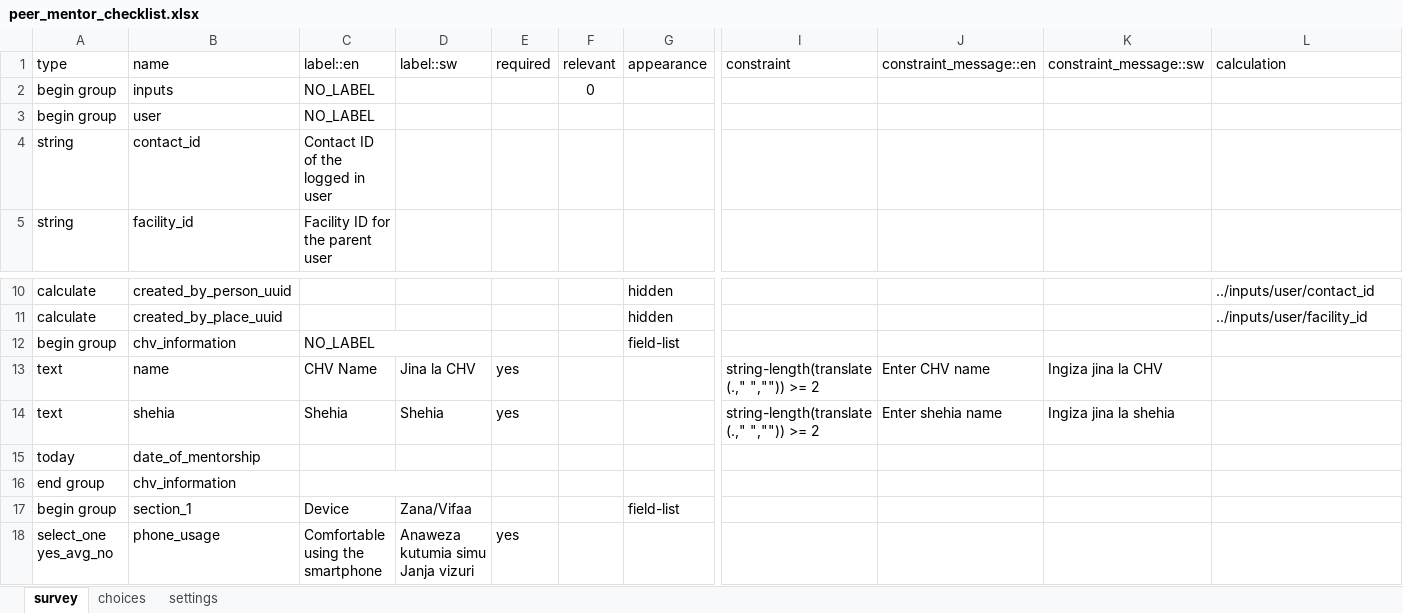
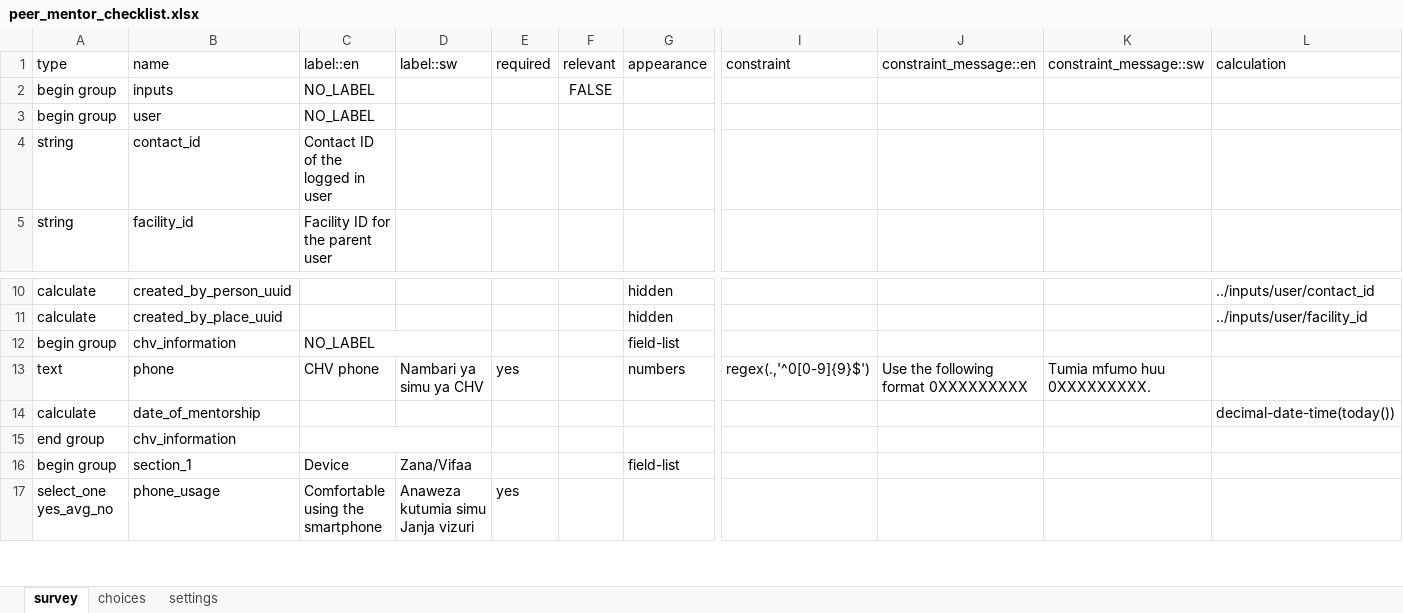
Before and after one commit to sookwalinga/cht-core, an Excel workbook: forms/app/peer_mentor_checklist.xlsx, sheet survey, drawn as a sheet; only a part is shown, gaps mark what is left out; values as stored, in another font and other column widths than the file's, no borders; charts and pictures not drawn; removed rows and columns are numbered as before the commit, all else as after; rows hold the shown columns only; the diff names each change by its address in the sheet, - before the commit and + after, or states it on an @@ line.

Commit message:
Removed name and shehia and added phone number in mentorship form

```diff
--- a/forms/app/peer_mentor_checklist.xlsx (sheet survey)
+++ b/forms/app/peer_mentor_checklist.xlsx (sheet survey)
-F2: 0
+F2: FALSE
-B13: name
+B13: phone
-C13: CHV Name
+C13: CHV phone
-D13: Jina la CHV
+D13: Nambari ya simu ya CHV
-G13: (empty)
+G13: numbers
-I13: string-length(translate(.," ","")) >= 2
+I13: regex(.,'^0[0-9]{9}$')
-J13: Enter CHV name
+J13: Use the following format 0XXXXXXXXX
-K13: Ingiza jina la CHV
+K13: Tumia mfumo huu 0XXXXXXXXX.
-row 14: text | shehia | Shehia | Shehia | yes |  |  | string-length(translate(.," ","")) >= 2 | Enter shehia name | Ingiza jina la shehia
-row 15: today | date_of_mentorship
+row 14: calculate | date_of_mentorship |  |  |  |  |  |  |  |  | decimal-date-time(today())
```
Also changed, not shown: charts or pictures, 3 other files.
